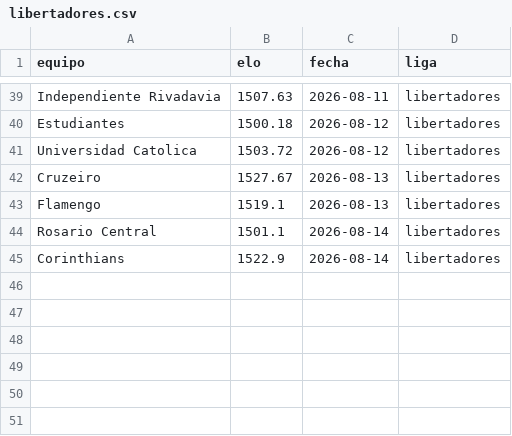
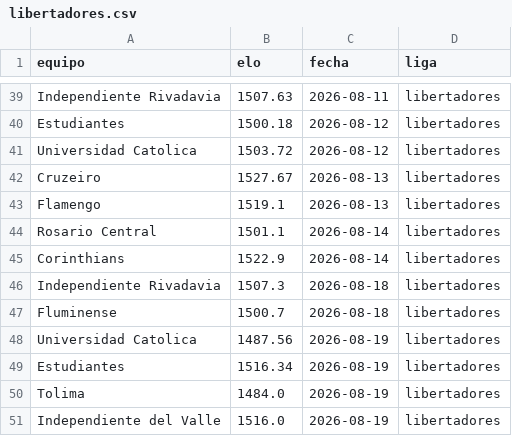
Before and after one commit to MauCarVaz1995/LigaMX, a CSV file: data/processed/elos_ligas/libertadores.csv, drawn as a sheet; only a part is shown, gaps mark what is left out; the diff names each change by its address in the sheet, - before the commit and + after, or states it on an @@ line.

```diff
--- a/data/processed/elos_ligas/libertadores.csv
+++ b/data/processed/elos_ligas/libertadores.csv
+row 46: Independiente Rivadavia | 1507.3 | 2026-08-18 | libertadores
+row 47: Fluminense | 1500.7 | 2026-08-18 | libertadores
+row 48: Universidad Catolica | 1487.56 | 2026-08-19 | libertadores
+row 49: Estudiantes | 1516.34 | 2026-08-19 | libertadores
+row 50: Tolima | 1484.0 | 2026-08-19 | libertadores
+row 51: Independiente del Valle | 1516.0 | 2026-08-19 | libertadores
```
Also changed, not shown: data/processed/betting_log.csv, data/processed/predicciones_log.csv, 12 other files.
